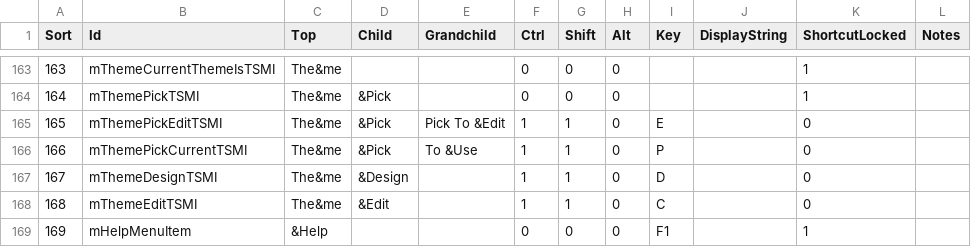
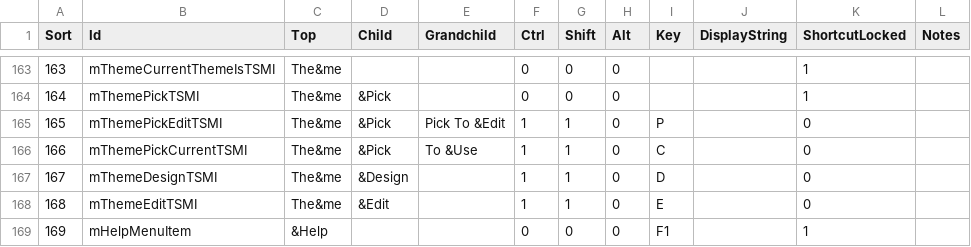
Before and after one commit to efm5/DBCode, a TSV file: shortcuts.tsv, drawn as a sheet; only a part is shown, gaps mark what is left out.

```diff
--- a/shortcuts.tsv
+++ b/shortcuts.tsv
@@ -164,6 +164,6 @@ Sort	Id	Top	Child	Grandchild	Ctrl	Shift	Alt	Key	DisplayString	ShortcutLocked	Not
 164	mThemePickTSMI	The&me	&Pick		0	0	0			1	
-165	mThemePickEditTSMI	The&me	&Pick	Pick To &Edit	1	1	0	E		0	
-166	mThemePickCurrentTSMI	The&me	&Pick	To &Use	1	1	0	P		0	
+165	mThemePickEditTSMI	The&me	&Pick	Pick To &Edit	1	1	0	P		0	
+166	mThemePickCurrentTSMI	The&me	&Pick	To &Use	1	1	0	C		0	
 167	mThemeDesignTSMI	The&me	&Design		1	1	0	D		0	
-168	mThemeEditTSMI	The&me	&Edit		1	1	0	C		0	
+168	mThemeEditTSMI	The&me	&Edit		1	1	0	E		0	
 169	mHelpMenuItem	&Help			0	0	0	F1		1
```
Also changed, not shown: 21 other files.
